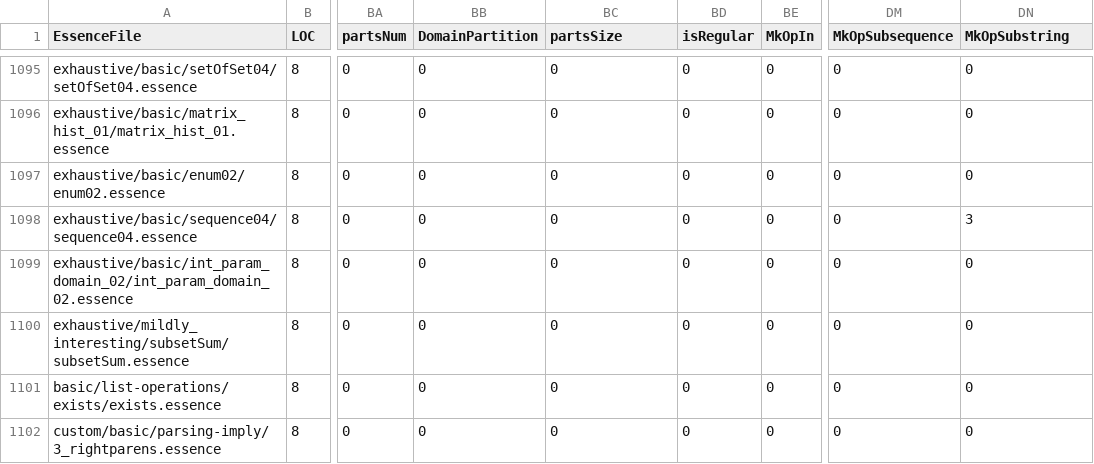
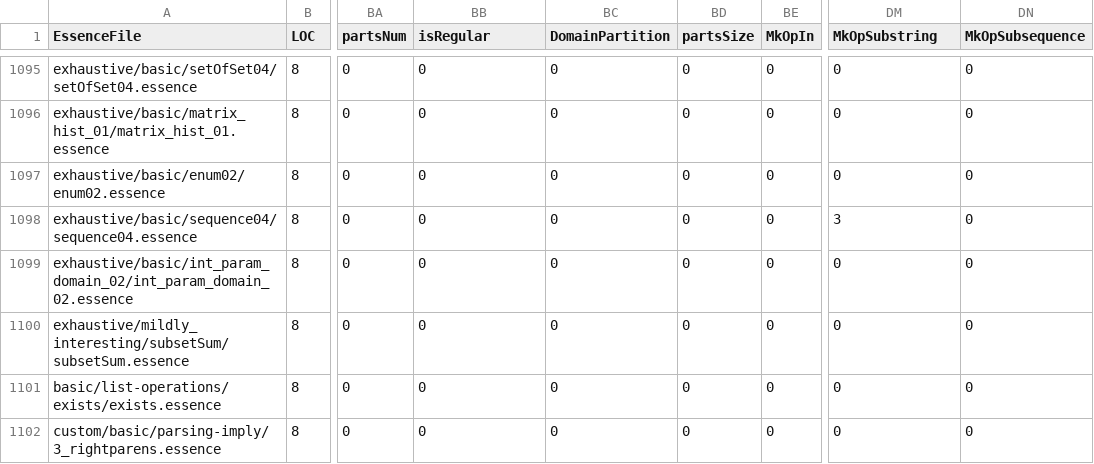
Before and after one commit to Shikhar-Srivastava-16/conjure-oxide-sat-adaptor, a CSV file: tools/essence-feature-usage-stats/data.csv, drawn as a sheet; only a part is shown, gaps mark what is left out; the diff covers the shown part only; the diff names each change by its address in the sheet, - before the commit and + after, or states it on an @@ line.

```diff
--- a/tools/essence-feature-usage-stats/data.csv
+++ b/tools/essence-feature-usage-stats/data.csv
-BB1: DomainPartition
+BB1: isRegular
-BC1: partsSize
+BC1: DomainPartition
-BD1: isRegular
+BD1: partsSize
-DM1: MkOpSubsequence
+DM1: MkOpSubstring
-DN1: MkOpSubstring
+DN1: MkOpSubsequence
-DM1098 (MkOpSubstring): 0
+DM1098 (MkOpSubstring): 3
-DN1098 (MkOpSubsequence): 3
+DN1098 (MkOpSubsequence): 0
```
Also changed, not shown: 18 edited cells elsewhere in this file, 1 other file.
